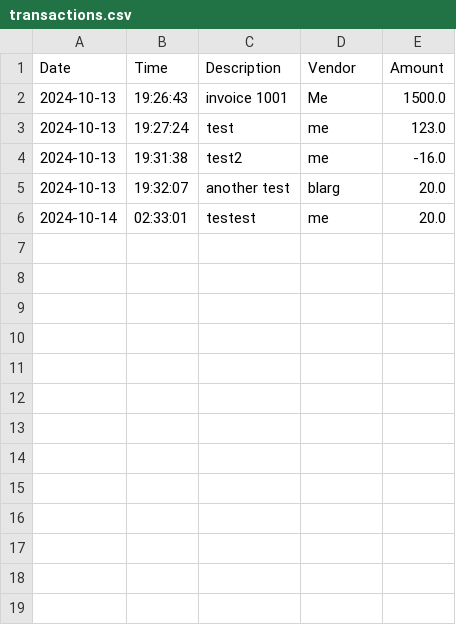
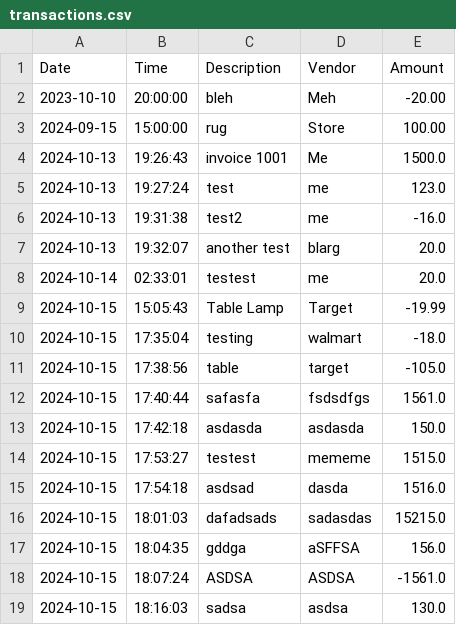
Before and after one commit to c-shawn710/Accounting-Ledger-Application, a CSV file: transactions.csv, drawn as a sheet.

```diff
--- a/transactions.csv
+++ b/transactions.csv
@@ -1,2 +1,4 @@
 Date|Time|Description|Vendor|Amount
+2023-10-10|20:00:00|bleh|Meh|-20.00
+2024-09-15|15:00:00|rug|Store|100.00
 2024-10-13|19:26:43|invoice 1001|Me|1500.0
@@ -6 +8,12 @@
 2024-10-14|02:33:01|testest|me|20.0
+2024-10-15|15:05:43|Table Lamp|Target|-19.99
+2024-10-15|17:35:04|testing|walmart|-18.0
+2024-10-15|17:38:56|table|target|-105.0
+2024-10-15|17:40:44|safasfa|fsdsdfgs|1561.0
+2024-10-15|17:42:18|asdasda|asdasda|150.0
+2024-10-15|17:53:27|testest|mememe|1515.0
+2024-10-15|17:54:18|asdsad|dasda|1516.0
+2024-10-15|18:01:03|dafadsads|sadasdas|15215.0
+2024-10-15|18:04:35|gddga|aSFFSA|156.0
+2024-10-15|18:07:24|ASDSA|ASDSA|-1561.0
+2024-10-15|18:16:03|sadsa|asdsa|130.0
```
Also changed, not shown: 2 other files.
